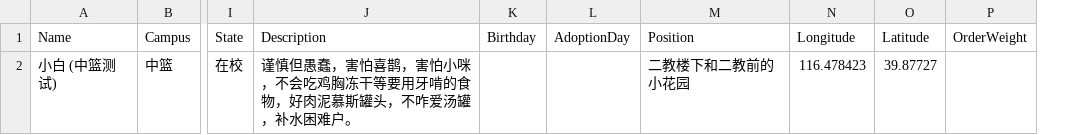
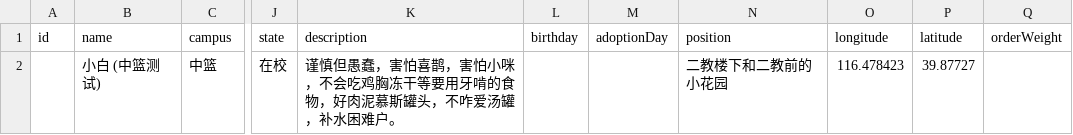
Before and after one commit to KelvinQiu802/bjut-cats, a CSV file: data/BJUT-CATS-zhonglan.csv, drawn as a sheet; only a part is shown, gaps mark what is left out; removed rows and columns are numbered as before the commit, all else as after; rows hold the shown columns only; the diff names each change by its address in the sheet, - before the commit and + after, or states it on an @@ line.

```diff
--- a/data/BJUT-CATS-zhonglan.csv
+++ b/data/BJUT-CATS-zhonglan.csv
+column A, empty
-column K, empty
-column L, empty
+column L, empty
+column M, empty
-column P, empty
+column Q, empty
-row 1: Name | Campus | State | Description | Birthday | AdoptionDay | Position | Longitude | Latitude | OrderWeight
+row 1: id | name | campus | state | description | birthday | adoptionDay | position | longitude | latitude | orderWeight
```
Also changed, not shown: data/BJUT-CATS-benbu.csv, data/BJUT-CATS-tongzhou.csv, 7 other files.
